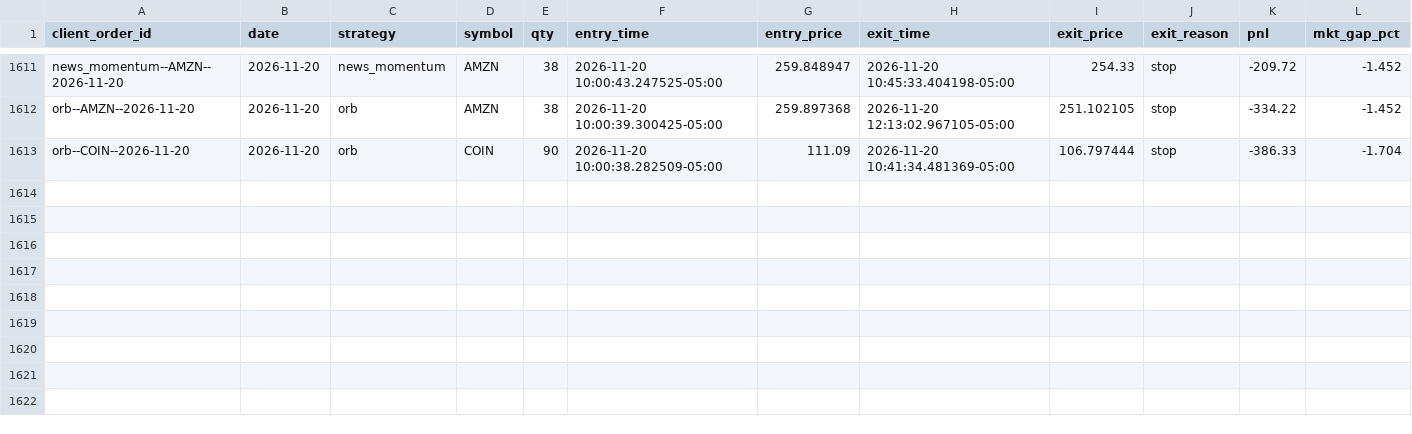
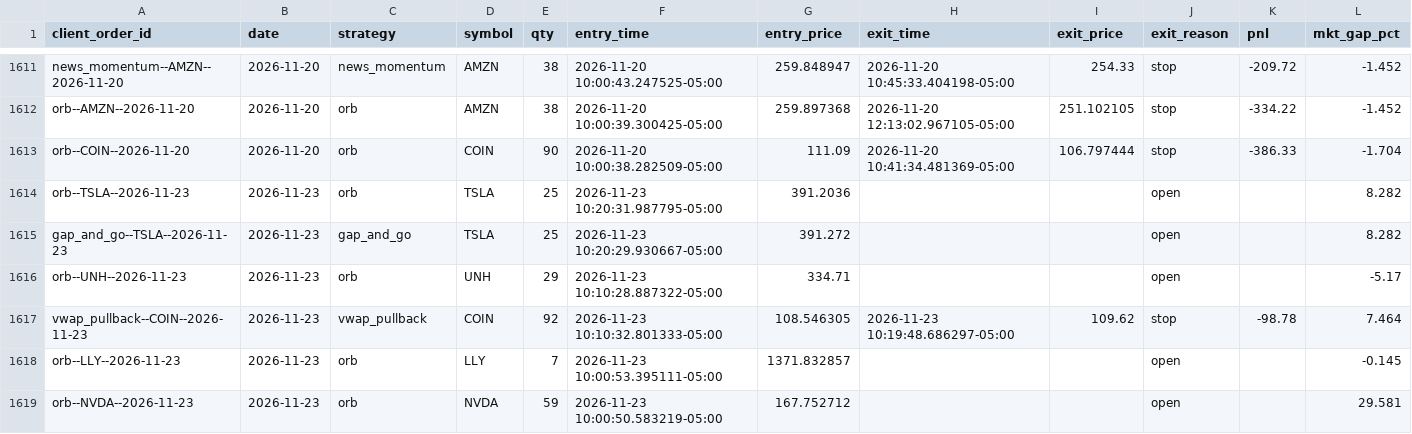
Before and after one commit to CollinChris/trading-strategy-lab, a CSV file: results/paper_journal.csv, drawn as a sheet; only a part is shown, gaps mark what is left out; rows hold the shown columns only; the diff names each change by its address in the sheet, - before the commit and + after, or states it on an @@ line.

```diff
--- a/results/paper_journal.csv
+++ b/results/paper_journal.csv
+row 1614: orb--TSLA--2026-11-23 | 2026-11-23 | orb | TSLA | 25 | 2026-11-23 10:20:31.987795-05:00 | 391.2036 |  |  | open |  | 8.282
+row 1615: gap_and_go--TSLA--2026-11-23 | 2026-11-23 | gap_and_go | TSLA | 25 | 2026-11-23 10:20:29.930667-05:00 | 391.272 |  |  | open |  | 8.282
+row 1616: orb--UNH--2026-11-23 | 2026-11-23 | orb | UNH | 29 | 2026-11-23 10:10:28.887322-05:00 | 334.71 |  |  | open |  | -5.17
+row 1617: vwap_pullback--COIN--2026-11-23 | 2026-11-23 | vwap_pullback | COIN | 92 | 2026-11-23 10:10:32.801333-05:00 | 108.546305 | 2026-11-23 10:19:48.686297-05:00 | 109.62 | stop | -98.78 | 7.464
+row 1618: orb--LLY--2026-11-23 | 2026-11-23 | orb | LLY | 7 | 2026-11-23 10:00:53.395111-05:00 | 1371.832857 |  |  | open |  | -0.145
+row 1619: orb--NVDA--2026-11-23 | 2026-11-23 | orb | NVDA | 59 | 2026-11-23 10:00:50.583219-05:00 | 167.752712 |  |  | open |  | 29.581
```
Also changed, not shown: 1 other file.
